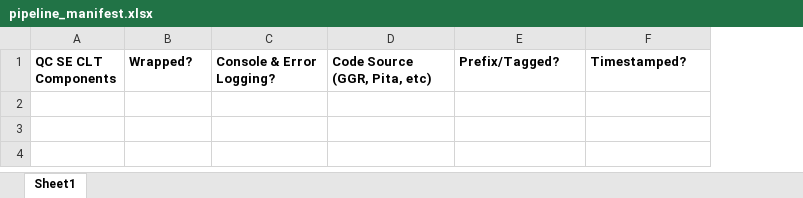
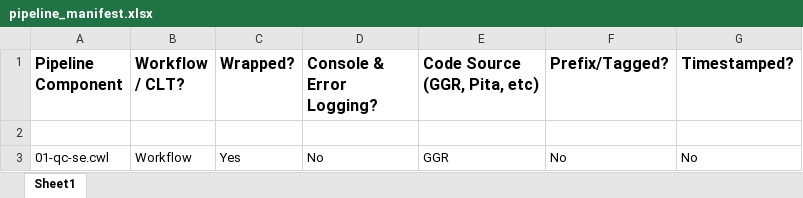
Before and after one commit to mdibl/biocore-pipelines, an Excel workbook: tool_development/pipeline_manifest.xlsx, sheet Sheet1, drawn as a sheet; values as stored, in another font and other column widths than the file's, no borders; removed rows and columns are numbered as before the commit, all else as after; the diff names each change by its address in the sheet, - before the commit and + after, or states it on an @@ line.

Commit message:
update dsstore for pitagora tools

```diff
--- a/tool_development/pipeline_manifest.xlsx (sheet Sheet1)
+++ b/tool_development/pipeline_manifest.xlsx (sheet Sheet1)
-column A (QC SE CLT Components), empty
+column A (Pipeline Component), empty
+column B (Workflow / CLT?), empty
@@ C1:G1 text size: larger @@
+row 2: (empty)
+row 3: 01-qc-se.cwl | Workflow | Yes | No | GGR | No | No
```
Also changed, not shown: 17 other files.
